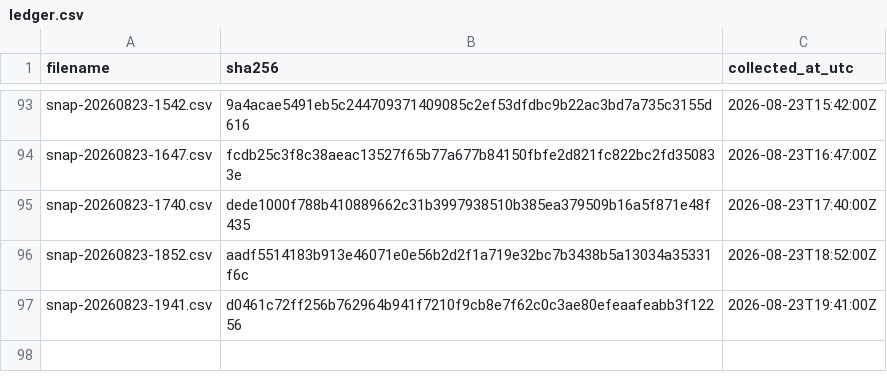
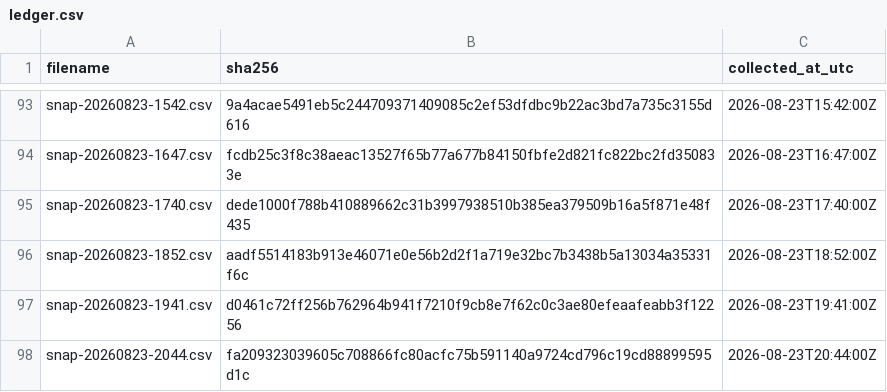
Before and after one commit to twill3c/midashi-sanmenkyo, a CSV file: data/ledger.csv, drawn as a sheet; only a part is shown, gaps mark what is left out.

```diff
--- a/data/ledger.csv
+++ b/data/ledger.csv
@@ -97 +97,2 @@ snap-20260823-1852.csv,aadf5514183b913e46071e0e56b2d2f1a719e32bc7b3438b5a13034a3
 snap-20260823-1941.csv,d0461c72ff256b762964b941f7210f9cb8e7f62c0c3ae80efeaafeabb3f12256,2026-08-23T19:41:00Z
+snap-20260823-2044.csv,fa209323039605c708866fc80acfc75b591140a9724cd796c19cd88899595d1c,2026-08-23T20:44:00Z
```
Also changed, not shown: data/processed/stats.csv, 5 other files.
